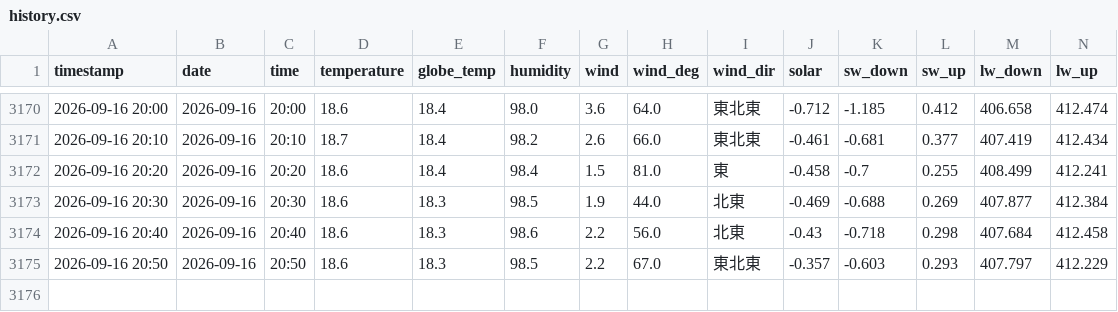
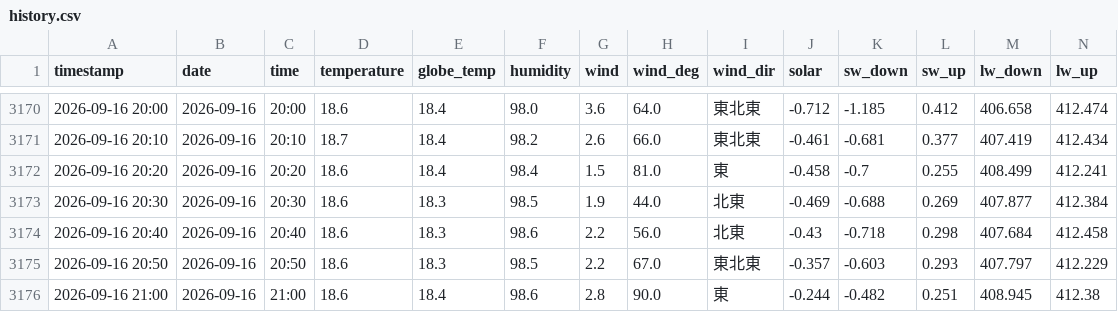
Before and after one commit to kaz0228/TokoCam_WeatherStation, a CSV file: history.csv, drawn as a sheet; only a part is shown, gaps mark what is left out; rows hold the shown columns only; the diff names each change by its address in the sheet, - before the commit and + after, or states it on an @@ line.

```diff
--- a/history.csv
+++ b/history.csv
+row 3176: 2026-09-16 21:00 | 2026-09-16 | 21:00 | 18.6 | 18.4 | 98.6 | 2.8 | 90.0 | 東 | -0.244 | -0.482 | 0.251 | 408.945 | 412.38
```
Also changed, not shown: 1 other file.
